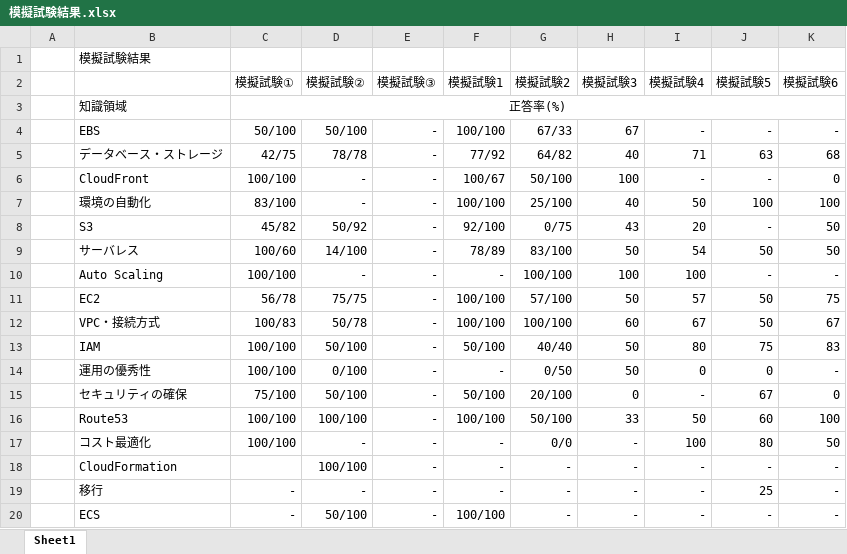
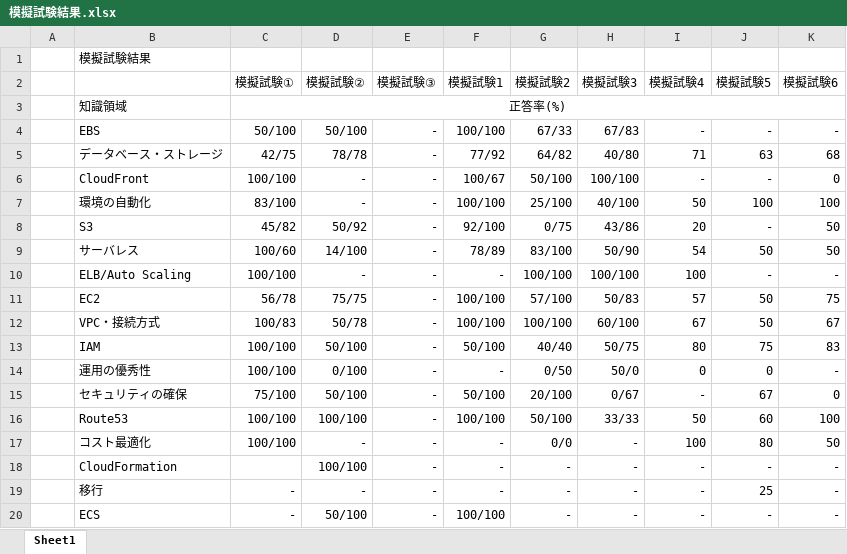
Before and after one commit to kohei-1078/AWS_Study, an Excel workbook: 模擬試験結果.xlsx, sheet Sheet1, drawn as a sheet; values as stored, in another font and other column widths than the file's, no borders; the diff names each change by its address in the sheet, - before the commit and + after, or states it on an @@ line.

Commit message:
模擬試験3結果2回目

```diff
--- a/模擬試験結果.xlsx (sheet Sheet1)
+++ b/模擬試験結果.xlsx (sheet Sheet1)
-H4 (模擬試験3): 67
+H4 (模擬試験3): 67/83
-H5 (模擬試験3): 40
+H5 (模擬試験3): 40/80
-H6 (模擬試験3): 100
+H6 (模擬試験3): 100/100
-H7 (模擬試験3): 40
+H7 (模擬試験3): 40/100
-H8 (模擬試験3): 43
+H8 (模擬試験3): 43/86
-H9 (模擬試験3): 50
+H9 (模擬試験3): 50/90
-B10: Auto Scaling
+B10: ELB/Auto Scaling
-H10 (模擬試験3): 100
+H10 (模擬試験3): 100/100
-H11 (模擬試験3): 50
+H11 (模擬試験3): 50/83
-H12 (模擬試験3): 60
+H12 (模擬試験3): 60/100
-H13 (模擬試験3): 50
+H13 (模擬試験3): 50/75
-H14 (模擬試験3): 50
+H14 (模擬試験3): 50/0
-H15 (模擬試験3): 0
+H15 (模擬試験3): 0/67
-H16 (模擬試験3): 33
+H16 (模擬試験3): 33/33
```
Also changed, not shown: 2 other files.
